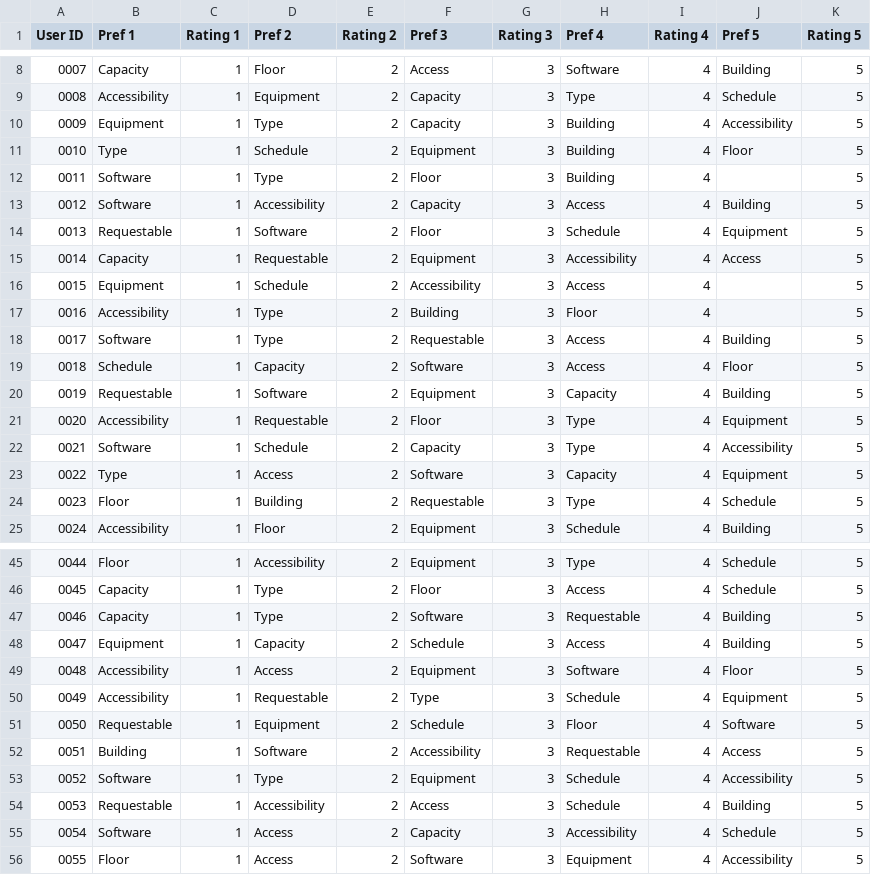
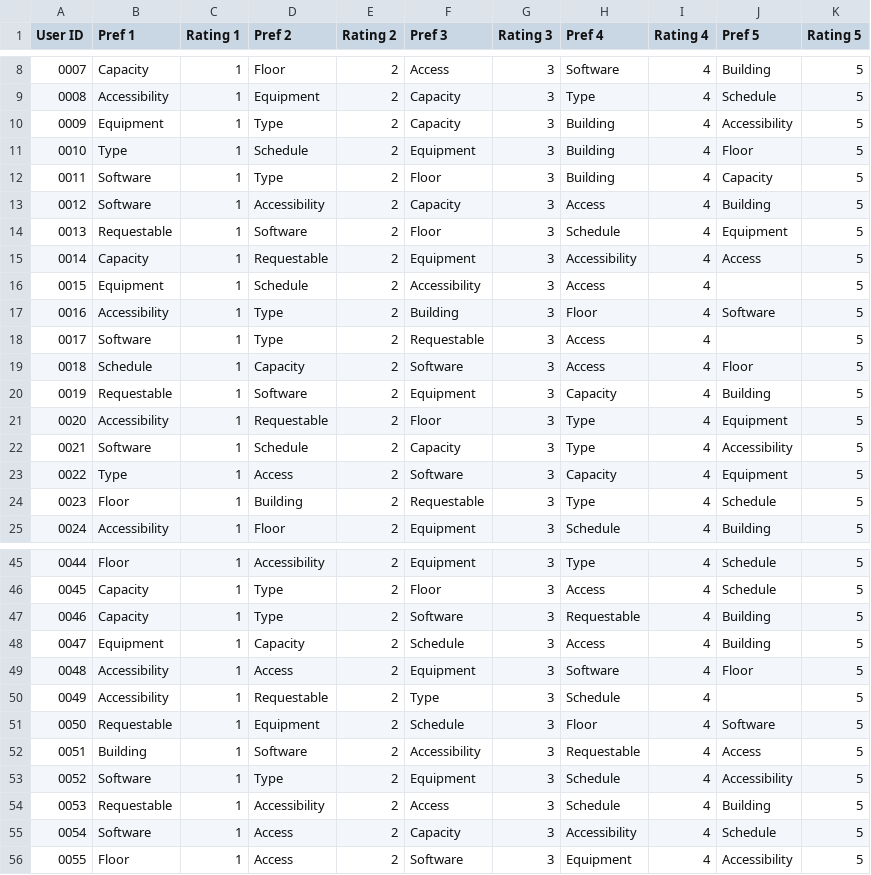
Before and after one commit to Sharknelius/User_Profiling_System, a CSV file: users.csv, drawn as a sheet; only a part is shown, gaps mark what is left out.

Commit message:
Update users.csv

```diff
--- a/users.csv
+++ b/users.csv
@@ -11,3 +11,3 @@ User ID,Pref 1,Rating 1,Pref 2,Rating 2,Pref 3,Rating 3,Pref 4,Rating 4,Pref 5,R
 0010,Type,1,Schedule,2,Equipment,3,Building,4,Floor,5
-0011,Software,1,Type,2,Floor,3,Building,4, ,5
+0011,Software,1,Type,2,Floor,3,Building,4,Capacity,5
 0012,Software,1,Accessibility,2,Capacity,3,Access,4,Building,5
@@ -16,4 +16,4 @@ User ID,Pref 1,Rating 1,Pref 2,Rating 2,Pref 3,Rating 3,Pref 4,Rating 4,Pref 5,R
 0015,Equipment,1,Schedule,2,Accessibility,3,Access,4, ,5
-0016,Accessibility,1,Type,2,Building,3,Floor,4, ,5
-0017,Software,1,Type,2,Requestable,3,Access,4,Building,5
+0016,Accessibility,1,Type,2,Building,3,Floor,4,Software,5
+0017,Software,1,Type,2,Requestable,3,Access,4, ,5
 0018,Schedule,1,Capacity,2,Software,3,Access,4,Floor,5
@@ -49,3 +49,3 @@ User ID,Pref 1,Rating 1,Pref 2,Rating 2,Pref 3,Rating 3,Pref 4,Rating 4,Pref 5,R
 0048,Accessibility,1,Access,2,Equipment,3,Software,4,Floor,5
-0049,Accessibility,1,Requestable,2,Type,3,Schedule,4,Equipment,5
+0049,Accessibility,1,Requestable,2,Type,3,Schedule,4, ,5
 0050,Requestable,1,Equipment,2,Schedule,3,Floor,4,Software,5
```
